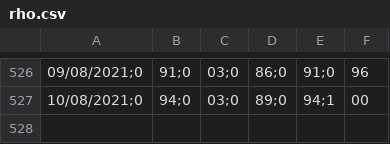
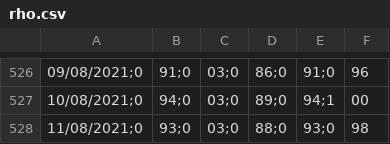
Before and after one commit to icane/covid19-rho, a CSV file: rho.csv, drawn as a sheet; only a part is shown, gaps mark what is left out; the diff names each change by its address in the sheet, - before the commit and + after, or states it on an @@ line.

Commit message:
Actualizado a 17/08/2021

```diff
--- a/rho.csv
+++ b/rho.csv
+row 528: 11/08/2021;0 | 93;0 | 03;0 | 88;0 | 93;0 | 98
```
